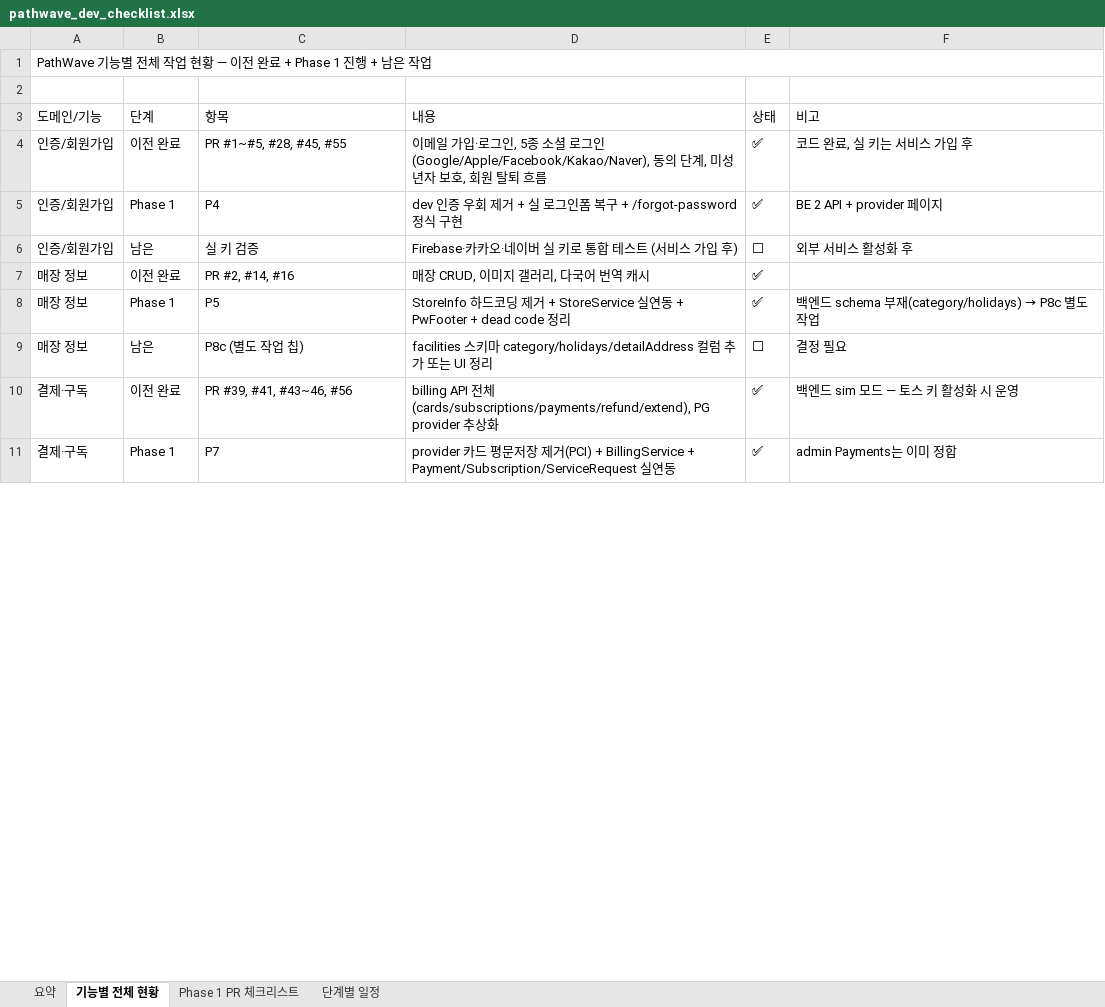
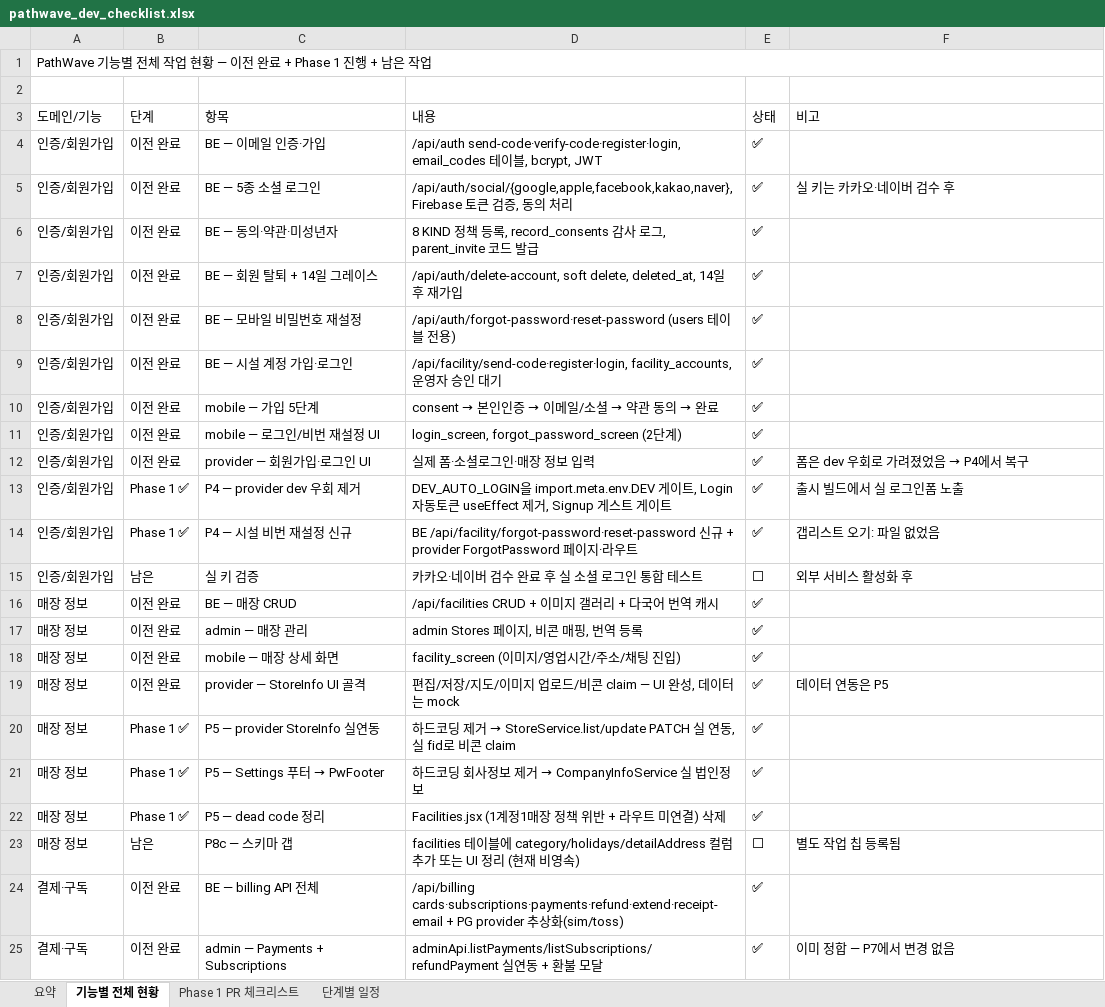
Before and after one commit to newubreandy/Pathwave, an Excel workbook: docs/exports/pathwave_dev_checklist.xlsx, sheet 기능별 전체 현황, drawn as a sheet; only a part is shown; values as stored, in another font and other column widths than the file's, no cell formats; removed rows and columns are numbered as before the commit, all else as after; the diff covers the shown part only; the diff names each change by its address in the sheet, - before the commit and + after, or states it on an @@ line.

```diff
--- a/docs/exports/pathwave_dev_checklist.xlsx (sheet 기능별 전체 현황)
+++ b/docs/exports/pathwave_dev_checklist.xlsx (sheet 기능별 전체 현황)
+row 4: 인증/회원가입 | 이전 완료 | BE — 이메일 인증·가입 | /api/auth send-code·verify-code·register·login, email_codes 테이블, bcrypt, JWT | ✅
-C5 (항목): PR #1~#5, #28, #45, #55
+C5 (항목): BE — 5종 소셜 로그인
-D5 (내용): 이메일 가입·로그인, 5종 소셜 로그인(Google/Apple/Facebook/Kakao/Naver), 동의 단계, 미성년자 보호, 회원 탈퇴 흐름
+D5 (내용): /api/auth/social/{google,apple,facebook,kakao,naver}, Firebase 토큰 검증, 동의 처리
-F5 (비고): 코드 완료, 실 키는 서비스 가입 후
+F5 (비고): 실 키는 카카오·네이버 검수 후
-row 5: 인증/회원가입 | Phase 1 | P4 | dev 인증 우회 제거 + 실 로그인폼 복구 + /forgot-password 정식 구현 | ✅ | BE 2 API + provider 페이지
+row 6: 인증/회원가입 | 이전 완료 | BE — 동의·약관·미성년자 | 8 KIND 정책 등록, record_consents 감사 로그, parent_invite 코드 발급 | ✅
+row 7: 인증/회원가입 | 이전 완료 | BE — 회원 탈퇴 + 14일 그레이스 | /api/auth/delete-account, soft delete, deleted_at, 14일 후 재가입 | ✅
+row 8: 인증/회원가입 | 이전 완료 | BE — 모바일 비밀번호 재설정 | /api/auth/forgot-password·reset-password (users 테이블 전용) | ✅
+row 9: 인증/회원가입 | 이전 완료 | BE — 시설 계정 가입·로그인 | /api/facility/send-code·register·login, facility_accounts, 운영자 승인 대기 | ✅
+row 10: 인증/회원가입 | 이전 완료 | mobile — 가입 5단계 | consent → 본인인증 → 이메일/소셜 → 약관 동의 → 완료 | ✅
+row 11: 인증/회원가입 | 이전 완료 | mobile — 로그인/비번 재설정 UI | login_screen, forgot_password_screen (2단계) | ✅
+row 12: 인증/회원가입 | 이전 완료 | provider — 회원가입·로그인 UI | 실제 폼·소셜로그인·매장 정보 입력 | ✅ | 폼은 dev 우회로 가려졌었음 → P4에서 복구
+row 13: 인증/회원가입 | Phase 1 ✅ | P4 — provider dev 우회 제거 | DEV_AUTO_LOGIN을 import.meta.env.DEV 게이트, Login 자동토큰 useEffect 제거, Signup 게스트 게이트 | ✅ | 출시 빌드에서 실 로그인폼 노출
+row 14: 인증/회원가입 | Phase 1 ✅ | P4 — 시설 비번 재설정 신규 | BE /api/facility/forgot-password·reset-password 신규 + provider ForgotPassword 페이지·라우트 | ✅ | 갭리스트 오기: 파일 없었음
-D15 (내용): Firebase·카카오·네이버 실 키로 통합 테스트 (서비스 가입 후)
+D15 (내용): 카카오·네이버 검수 완료 후 실 소셜 로그인 통합 테스트
-C16 (항목): PR #2, #14, #16
+C16 (항목): BE — 매장 CRUD
-D16 (내용): 매장 CRUD, 이미지 갤러리, 다국어 번역 캐시
+D16 (내용): /api/facilities CRUD + 이미지 갤러리 + 다국어 번역 캐시
-row 8: 매장 정보 | Phase 1 | P5 | StoreInfo 하드코딩 제거 + StoreService 실연동 + PwFooter + dead code 정리 | ✅ | 백엔드 schema 부재(category/holidays) → P8c 별도 작업
+row 17: 매장 정보 | 이전 완료 | admin — 매장 관리 | admin Stores 페이지, 비콘 매핑, 번역 등록 | ✅
+row 18: 매장 정보 | 이전 완료 | mobile — 매장 상세 화면 | facility_screen (이미지/영업시간/주소/채팅 진입) | ✅
+row 19: 매장 정보 | 이전 완료 | provider — StoreInfo UI 골격 | 편집/저장/지도/이미지 업로드/비콘 claim — UI 완성, 데이터는 mock | ✅ | 데이터 연동은 P5
+row 20: 매장 정보 | Phase 1 ✅ | P5 — provider StoreInfo 실연동 | 하드코딩 제거 → StoreService.list/update PATCH 실 연동, 실 fid로 비콘 claim | ✅
+row 21: 매장 정보 | Phase 1 ✅ | P5 — Settings 푸터 → PwFooter | 하드코딩 회사정보 제거 → CompanyInfoService 실 법인정보 | ✅
+row 22: 매장 정보 | Phase 1 ✅ | P5 — dead code 정리 | Facilities.jsx (1계정1매장 정책 위반 + 라우트 미연결) 삭제 | ✅
-C23 (항목): P8c (별도 작업 칩)
+C23 (항목): P8c — 스키마 갭
-D23 (내용): facilities 스키마 category/holidays/detailAddress 컬럼 추가 또는 UI 정리
+D23 (내용): facilities 테이블에 category/holidays/detailAddress 컬럼 추가 또는 UI 정리 (현재 비영속)
-F23 (비고): 결정 필요
+F23 (비고): 별도 작업 칩 등록됨
-C24 (항목): PR #39, #41, #43~46, #56
+C24 (항목): BE — billing API 전체
-D24 (내용): billing API 전체(cards/subscriptions/payments/refund/extend), PG provider 추상화
+D24 (내용): /api/billing cards·subscriptions·payments·refund·extend·receipt-email + PG provider 추상화(sim/toss)
-F24 (비고): 백엔드 sim 모드 — 토스 키 활성화 시 운영
+F24 (비고): (empty)
-row 11: 결제·구독 | Phase 1 | P7 | provider 카드 평문저장 제거(PCI) + BillingService + Payment/Subscription/ServiceRequest 실연동 | ✅ | admin Payments는 이미 정합
+row 25: 결제·구독 | 이전 완료 | admin — Payments + Subscriptions | adminApi.listPayments/listSubscriptions/refundPayment 실연동 + 환불 모달 | ✅ | 이미 정합 — P7에서 변경 없음
```
Also changed, not shown: 85 added rows, 14 removed rows and 41 edited cells elsewhere in this sheet, cell formats, docs/exports/pathwave_services_and_costs.xlsx, 1 other file.
